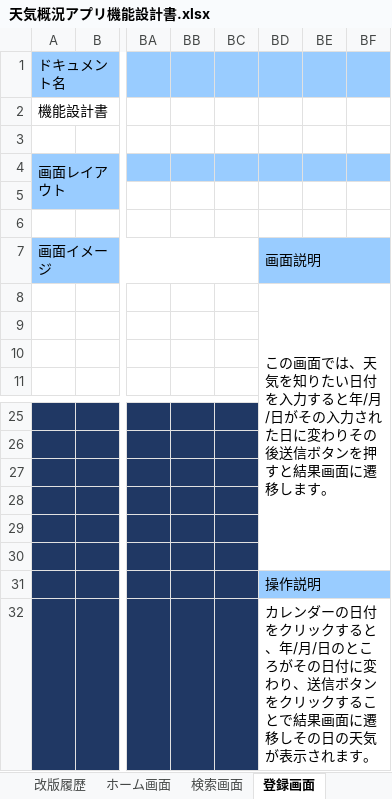
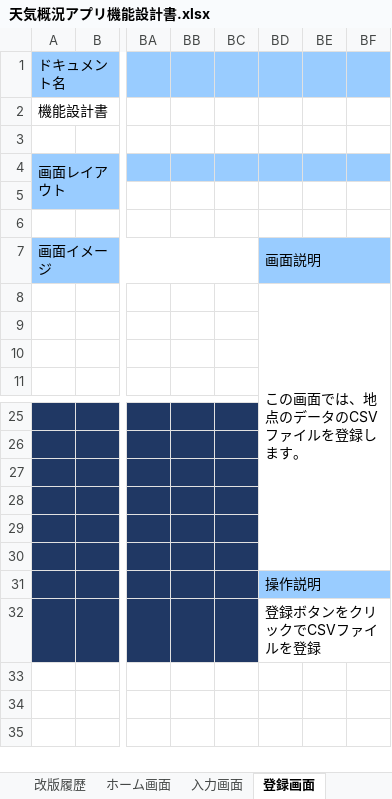
Before and after one commit to nakamuratakumi00/TaskHTMLCSS, an Excel workbook: 天気概況アプリ機能設計書.xlsx, sheet 登録画面, drawn as a sheet; only a part is shown, gaps mark what is left out; values as stored, in another font and other column widths than the file's, no borders; charts and pictures not drawn; the diff names each change by its address in the sheet, - before the commit and + after, or states it on an @@ line.

```diff
--- a/天気概況アプリ機能設計書.xlsx (sheet 登録画面)
+++ b/天気概況アプリ機能設計書.xlsx (sheet 登録画面)
-sheet tab: 検索画面
+sheet tab: 入力画面
-BD8: …面では、天気を知りたい日付を入力すると年/月/日がその入力された日に変わりその後送信ボタンを押すと結果画面に遷移します。
+BD8: …面では、地点のデータのCSVファイルを登録します。
-BD32: カレンダーの日付をクリックすると、年/月/日のところがその日付に変わり、送信ボタンをクリックすることで結果画面に遷移しその日の天気が表示されます。
+BD32: 登録ボタンをクリックでCSVファイルを登録
```
Also changed, not shown: sheet ホーム画面, other sheet tabs, charts or pictures, 2 other files.
